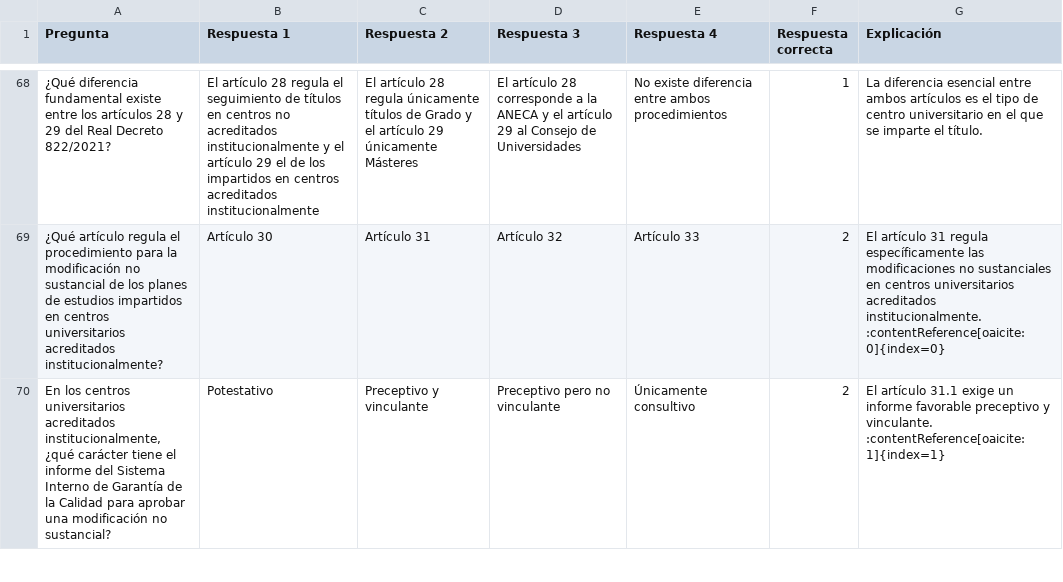
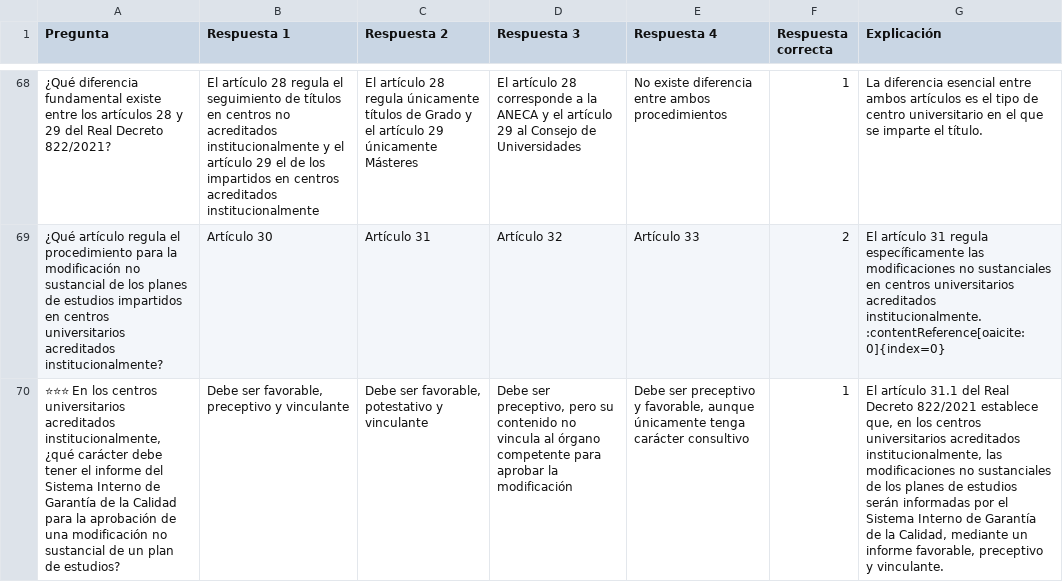
Before and after one commit to DGMonkeyKing/DGMonkeyKing.github.io, a CSV file: quiz-app/preguntas/tema_16_rd822/rd822_parte2_capitulos_V_VII.csv, drawn as a sheet; only a part is shown, gaps mark what is left out; removed rows and columns are numbered as before the commit, all else as after; the diff covers the shown part only; the diff names each change by its address in the sheet, - before the commit and + after, or states it on an @@ line.

Commit message:
mejora de preguntas

```diff
--- a/quiz-app/preguntas/tema_16_rd822/rd822_parte2_capitulos_V_VII.csv
+++ b/quiz-app/preguntas/tema_16_rd822/rd822_parte2_capitulos_V_VII.csv
-row 70: En los centros universitarios acreditados institucionalmente, ¿qué carácter tiene el informe del Sistema Interno de Garantía de la Calidad para aprobar una modificación no sustancial? | Potestativo | Preceptivo y vinculante | Preceptivo pero no vinculante | Únicamente consultivo | 2 | El artículo 31.1 exige un informe favorable preceptivo y vinculante. :contentReference[oaicite:1]{index=1}
+row 70: ⭐⭐⭐ En los centros universitarios acreditados institucionalmente, ¿qué carácter debe tener el informe del Sistema Interno de Garantía de la Calidad para la aprobación de una modificación no sustancial de un plan de estudios? | Debe ser favorable, preceptivo y vinculante | Debe ser favorable, potestativo y vinculante | Debe ser preceptivo, pero su contenido no vincula al órgano competente para aprobar la modificación | Debe ser preceptivo y favorable, aunque únicamente tenga carácter consultivo | 1 | El artículo 31.1 del Real Decreto 822/2021 establece que, en los centros universitarios acreditados institucionalmente, las modificaciones no sustanciales de los planes de estudios serán informadas por el Sistema Interno de Garantía de la Calidad, mediante un informe favorable, preceptivo y vinculante.
```
Also changed, not shown: 4 added rows and 2 removed rows elsewhere in this file, quiz-app/preguntas/tema_13_losu_i/losu_parte4_cooperacion_coordinacion_participacion.csv, quiz-app/preguntas/tema_20_csp/csp_parte6_adjudicacion_contratos.csv, 37 other files.
